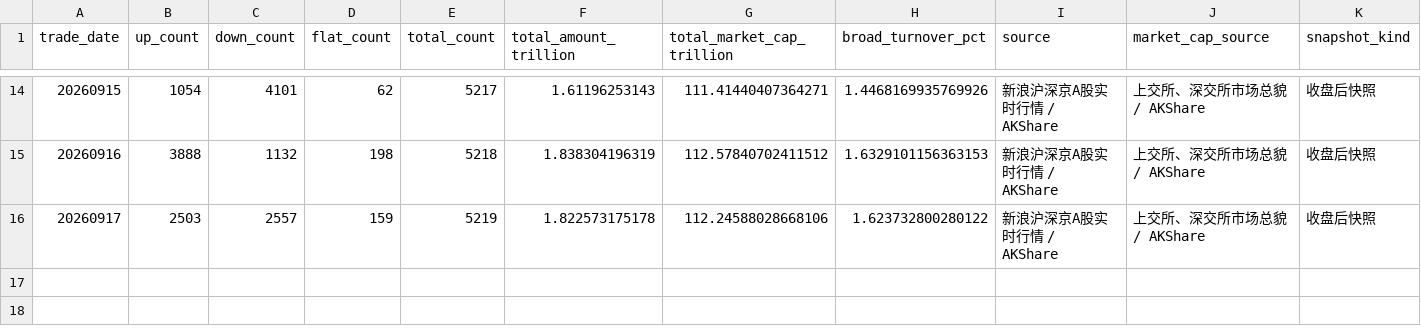
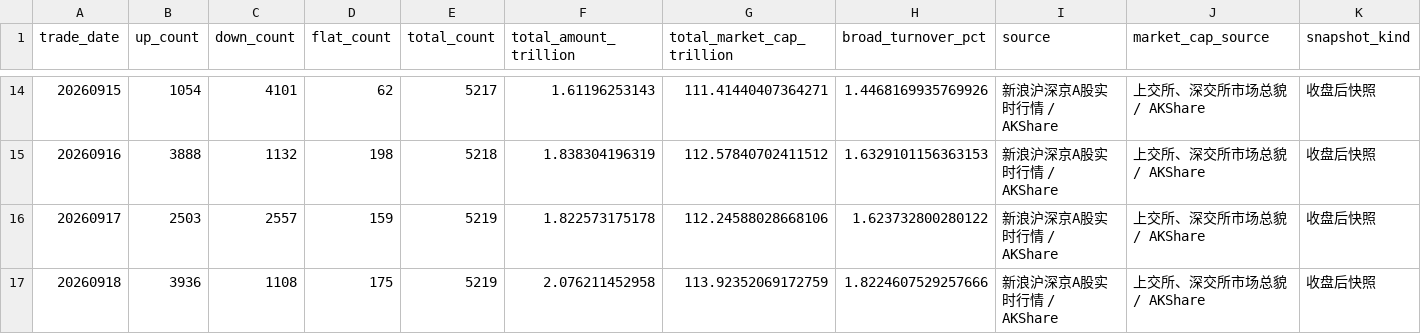
Before and after one commit to littlepeachh/macroscope-dashboard-v7, a CSV file: data/breadth.csv, drawn as a sheet; only a part is shown, gaps mark what is left out; the diff names each change by its address in the sheet, - before the commit and + after, or states it on an @@ line.

```diff
--- a/data/breadth.csv
+++ b/data/breadth.csv
+row 17: 20260918 | 3936 | 1108 | 175 | 5219 | 2.076211452958 | 113.92352069172759 | 1.8224607529257666 | 新浪沪深京A股实时行情 / AKShare | 上交所、深交所市场总貌 / AKShare | 收盘后快照
```
Also changed, not shown: data/crowding.csv, data/deviation.csv, 6 other files.
